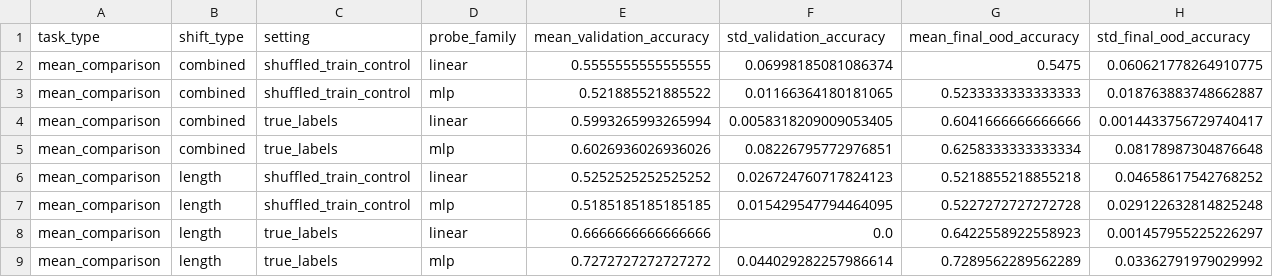
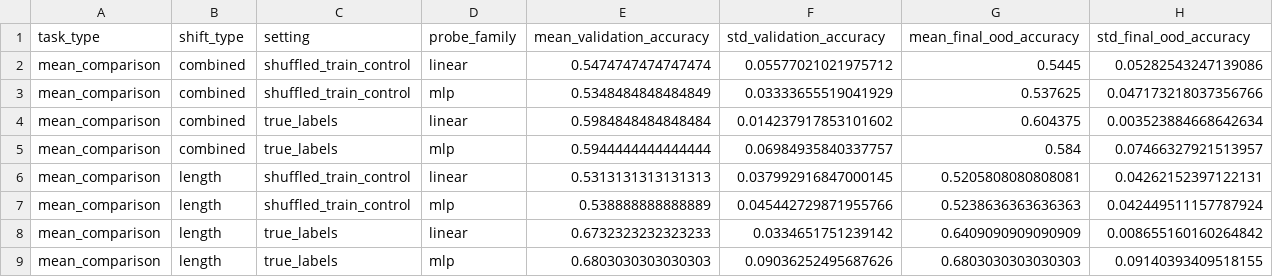
Before and after one commit to Apple32452/LLM-Internal-Numeracy-and-Calibration-Pilot, a CSV file: results/target_shift_nonlinear_probe_summary.csv, drawn as a sheet; only a part is shown; the diff covers the shown part only.

```diff
--- a/results/target_shift_nonlinear_probe_summary.csv
+++ b/results/target_shift_nonlinear_probe_summary.csv
@@ -1,9 +1,9 @@
 task_type,shift_type,setting,probe_family,mean_validation_accuracy,std_validation_accuracy,mean_final_ood_accuracy,std_final_ood_accuracy
-mean_comparison,combined,shuffled_train_control,linear,0.5555555555555555,0.06998185081086374,0.5475,0.060621778264910775
-mean_comparison,combined,shuffled_train_control,mlp,0.521885521885522,0.01166364180181065,0.5233333333333333,0.018763883748662887
-mean_comparison,combined,true_labels,linear,0.5993265993265994,0.0058318209009053405,0.6041666666666666,0.0014433756729740417
-mean_comparison,combined,true_labels,mlp,0.6026936026936026,0.08226795772976851,0.6258333333333334,0.08178987304876648
-mean_comparison,length,shuffled_train_control,linear,0.5252525252525252,0.026724760717824123,0.5218855218855218,0.04658617542768252
-mean_comparison,length,shuffled_train_control,mlp,0.5185185185185185,0.015429547794464095,0.5227272727272728,0.029122632814825248
-mean_comparison,length,true_labels,linear,0.6666666666666666,0.0,0.6422558922558923,0.001457955225226297
-mean_comparison,length,true_labels,mlp,0.7272727272727272,0.044029282257986614,0.7289562289562289,0.03362791979029992
+mean_comparison,combined,shuffled_train_control,linear,0.5474747474747474,0.05577021021975712,0.5445,0.05282543247139086
+mean_comparison,combined,shuffled_train_control,mlp,0.5348484848484849,0.03333655519041929,0.537625,0.047173218037356766
+mean_comparison,combined,true_labels,linear,0.5984848484848484,0.014237917853101602,0.604375,0.003523884668642634
+mean_comparison,combined,true_labels,mlp,0.5944444444444444,0.06984935840337757,0.584,0.07466327921513957
+mean_comparison,length,shuffled_train_control,linear,0.5313131313131313,0.037992916847000145,0.5205808080808081,0.04262152397122131
+mean_comparison,length,shuffled_train_control,mlp,0.538888888888889,0.045442729871955766,0.5238636363636363,0.042449511157787924
+mean_comparison,length,true_labels,linear,0.6732323232323233,0.0334651751239142,0.6409090909090909,0.008655160160264842
+mean_comparison,length,true_labels,mlp,0.6803030303030303,0.09036252495687626,0.6803030303030303,0.09140393409518155
```
Also changed, not shown: 64 edited cells elsewhere in this file, results/linear_vs_nonlinear_probe_comparison.csv, results/target_shift_nonlinear_representation_counts.csv, 21 other files.
